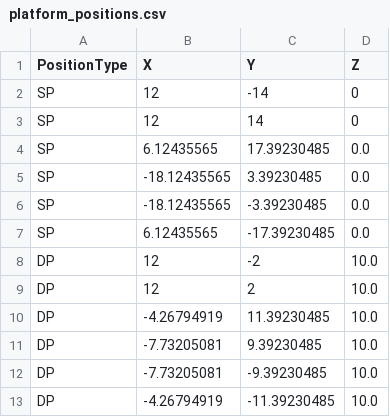
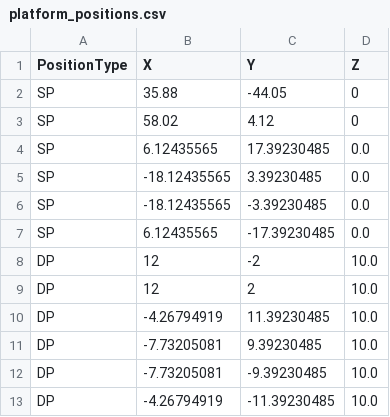
Before and after one commit to cevalokas/DemoStewart, a CSV file: lib/platform_positions.csv, drawn as a sheet.

Commit message:
new file:   lib/__pycache__/stewart_algorithm.cpython-312.pyc 	modified:   lib/platform_positions.csv 	modified:   lib/pwm_cmd.csv 	modified:   lib/state_cmd.csv 	new file:   lib/stewart_algorithm.py 	renamed:    lib/stewart_ik.py -> lib/stewart_ik_v3.txt 	new file:   lib/stewart_ik_v4.py 	modified:   test/test_single_function.py

```diff
--- a/lib/platform_positions.csv
+++ b/lib/platform_positions.csv
@@ -1,4 +1,4 @@
 PositionType,X,Y,Z
-SP,12,-14,0
-SP,12,14,0
+SP,35.88,-44.05, 0
+SP,58.02, 4.12, 0
 SP,6.12435565,17.39230485,0.0
```
Also changed, not shown: 5 other files.
